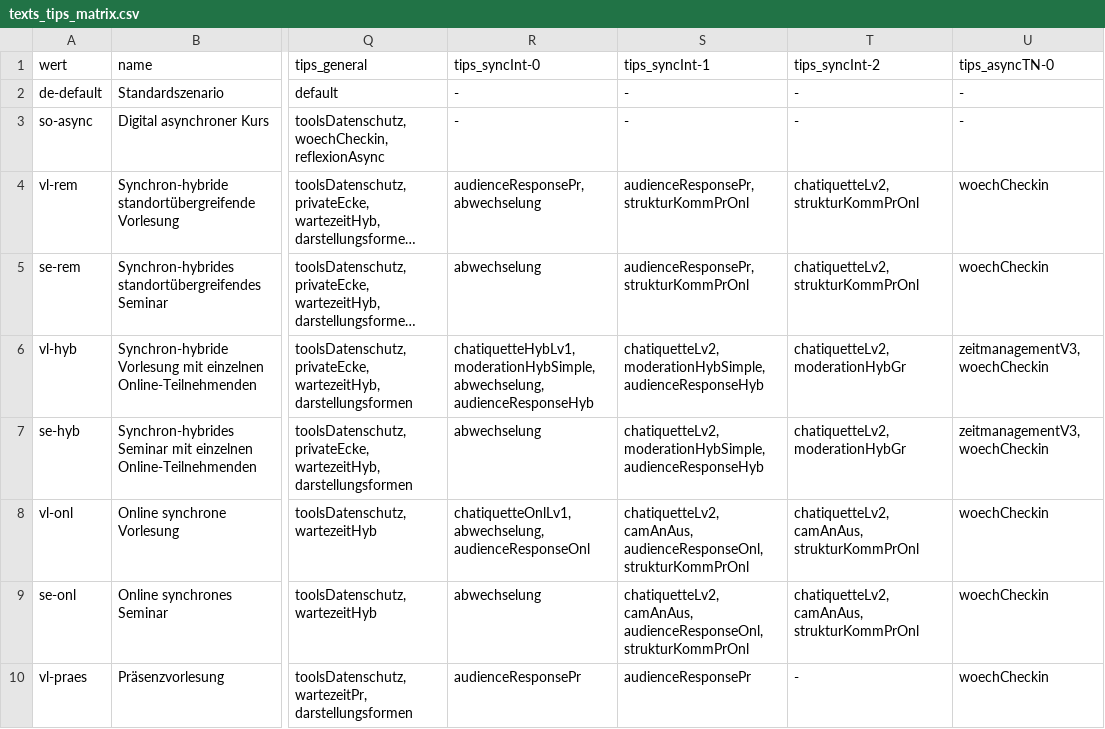
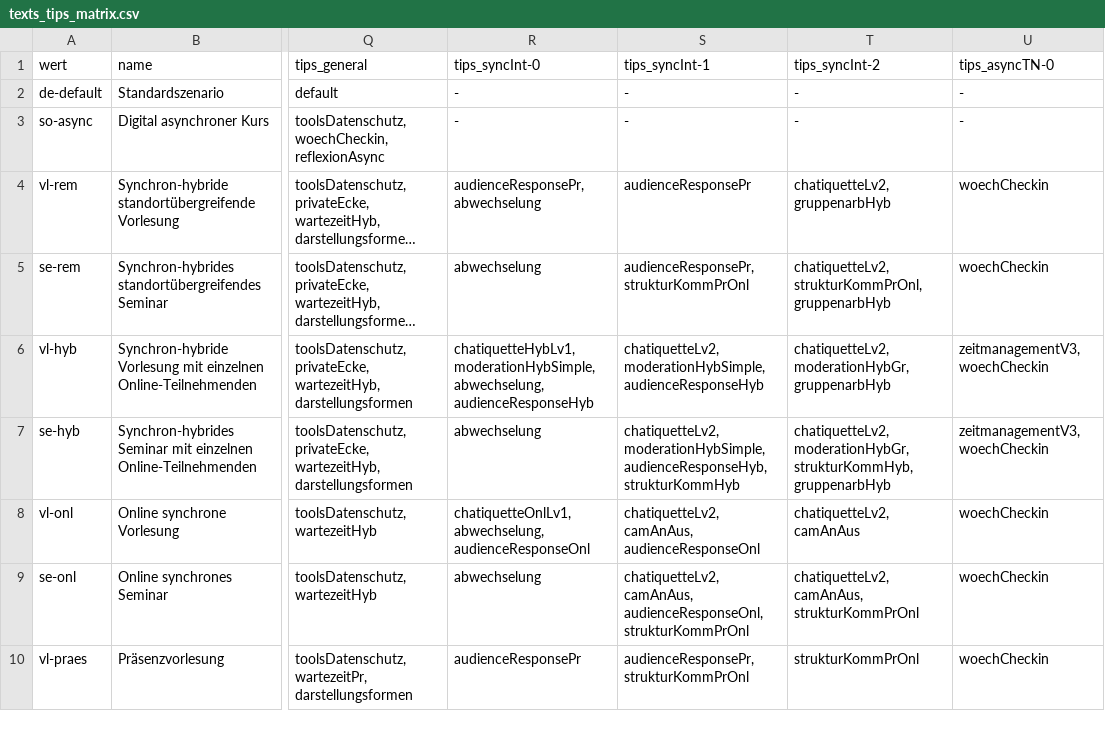
Before and after one commit to bolognalab/bolognalab.github.io, a CSV file: entscheidungshilfe-lehre/texts_tips_matrix.csv, drawn as a sheet; only a part is shown, gaps mark what is left out; long unchanged cells end in …; the diff covers the shown part only; the diff names each change by its address in the sheet, - before the commit and + after, or states it on an @@ line.

```diff
--- a/entscheidungshilfe-lehre/texts_tips_matrix.csv
+++ b/entscheidungshilfe-lehre/texts_tips_matrix.csv
-S4 (tips_syncInt-1): audienceResponsePr, strukturKommPrOnl
+S4 (tips_syncInt-1): audienceResponsePr
-T4 (tips_syncInt-2): chatiquetteLv2, strukturKommPrOnl
+T4 (tips_syncInt-2): chatiquetteLv2, gruppenarbHyb
-T5 (tips_syncInt-2): chatiquetteLv2, strukturKommPrOnl
+T5 (tips_syncInt-2): chatiquetteLv2, strukturKommPrOnl, gruppenarbHyb
-T6 (tips_syncInt-2): chatiquetteLv2, moderationHybGr
+T6 (tips_syncInt-2): chatiquetteLv2, moderationHybGr, gruppenarbHyb
-S7 (tips_syncInt-1): chatiquetteLv2, moderationHybSimple, audienceResponseHyb
+S7 (tips_syncInt-1): chatiquetteLv2, moderationHybSimple, audienceResponseHyb, strukturKommHyb
-T7 (tips_syncInt-2): chatiquetteLv2, moderationHybGr
+T7 (tips_syncInt-2): chatiquetteLv2, moderationHybGr, strukturKommHyb, gruppenarbHyb
-S8 (tips_syncInt-1): chatiquetteLv2, camAnAus, audienceResponseOnl, strukturKommPrOnl
+S8 (tips_syncInt-1): chatiquetteLv2, camAnAus, audienceResponseOnl
-T8 (tips_syncInt-2): chatiquetteLv2, camAnAus, strukturKommPrOnl
+T8 (tips_syncInt-2): chatiquetteLv2, camAnAus
-S10 (tips_syncInt-1): audienceResponsePr
+S10 (tips_syncInt-1): audienceResponsePr, strukturKommPrOnl
-T10 (tips_syncInt-2): -
+T10 (tips_syncInt-2): strukturKommPrOnl
```
Also changed, not shown: 28 edited cells elsewhere in this file, 1 other file.
